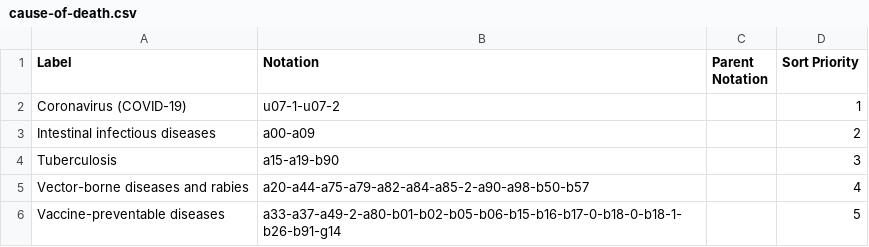
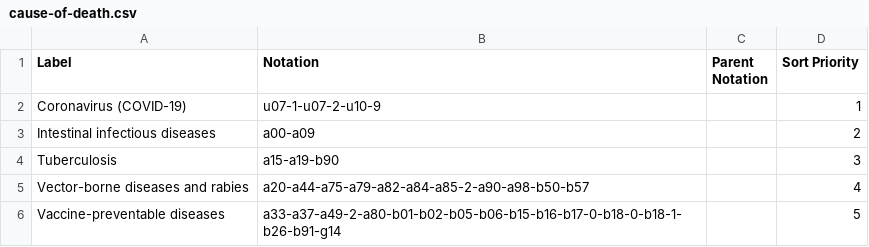
Before and after one commit to GSS-Cogs/family-covid-19, a CSV file: datasets/ONS-Deaths-involving-COVID-19-in-the-care-sector-England-and-Wales-deaths-occurring-up-to-1-May-2020-and-registered-up-to-9-May-2020-provisional/codelists/cause-of-death.csv, drawn as a sheet; only a part is shown.

Commit message:
covid code has changed

```diff
--- a/datasets/ONS-Deaths-involving-COVID-19-in-the-care-sector-England-and-Wales-deaths-occurring-up-to-1-May-2020-and-registered-up-to-9-May-2020-provisional/codelists/cause-of-death.csv
+++ b/datasets/ONS-Deaths-involving-COVID-19-in-the-care-sector-England-and-Wales-deaths-occurring-up-to-1-May-2020-and-registered-up-to-9-May-2020-provisional/codelists/cause-of-death.csv
@@ -1,3 +1,3 @@
 Label,Notation,Parent Notation,Sort Priority
-Coronavirus (COVID-19),u07-1-u07-2,,1
+Coronavirus (COVID-19),u07-1-u07-2-u10-9,,1
 Intestinal infectious diseases,a00-a09,,2
```
